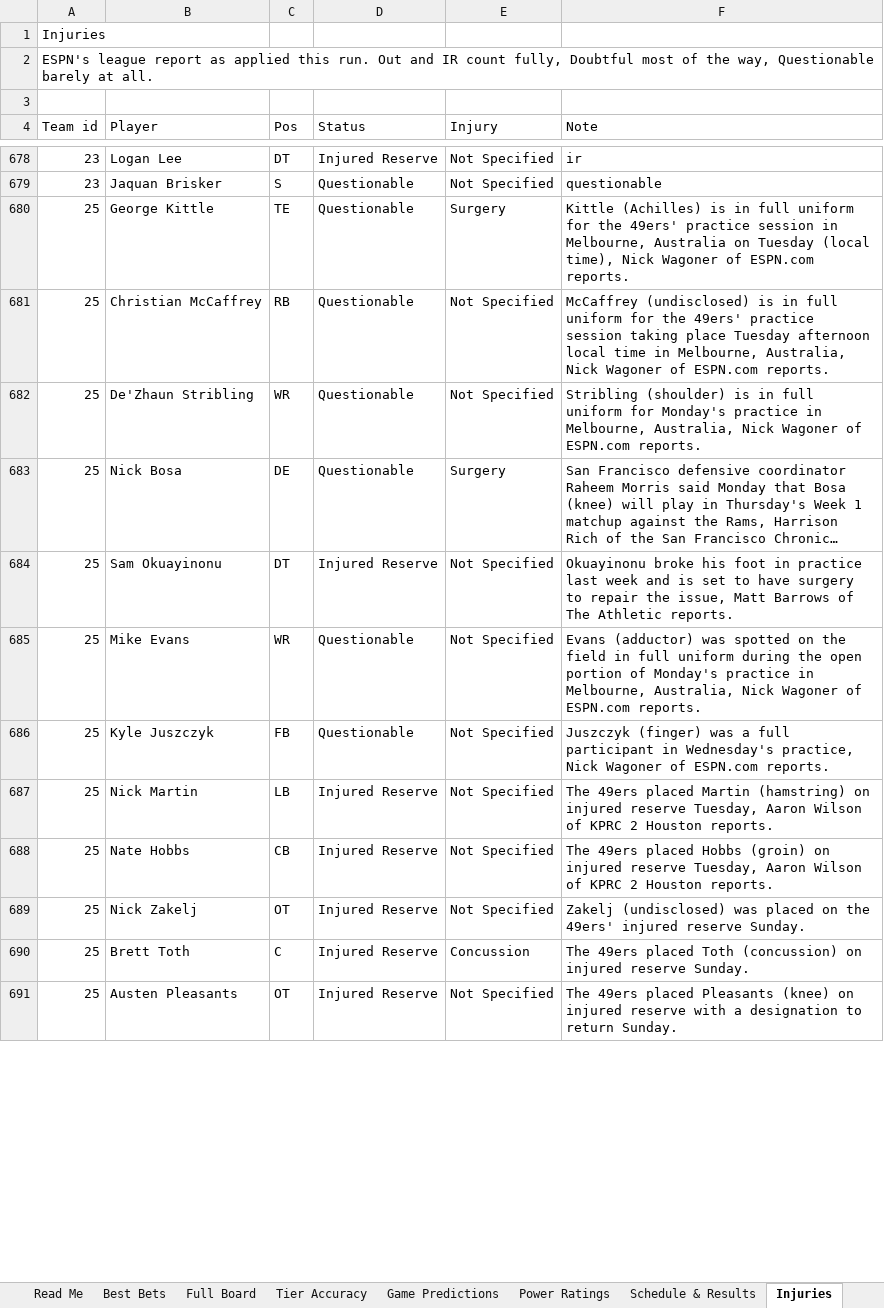
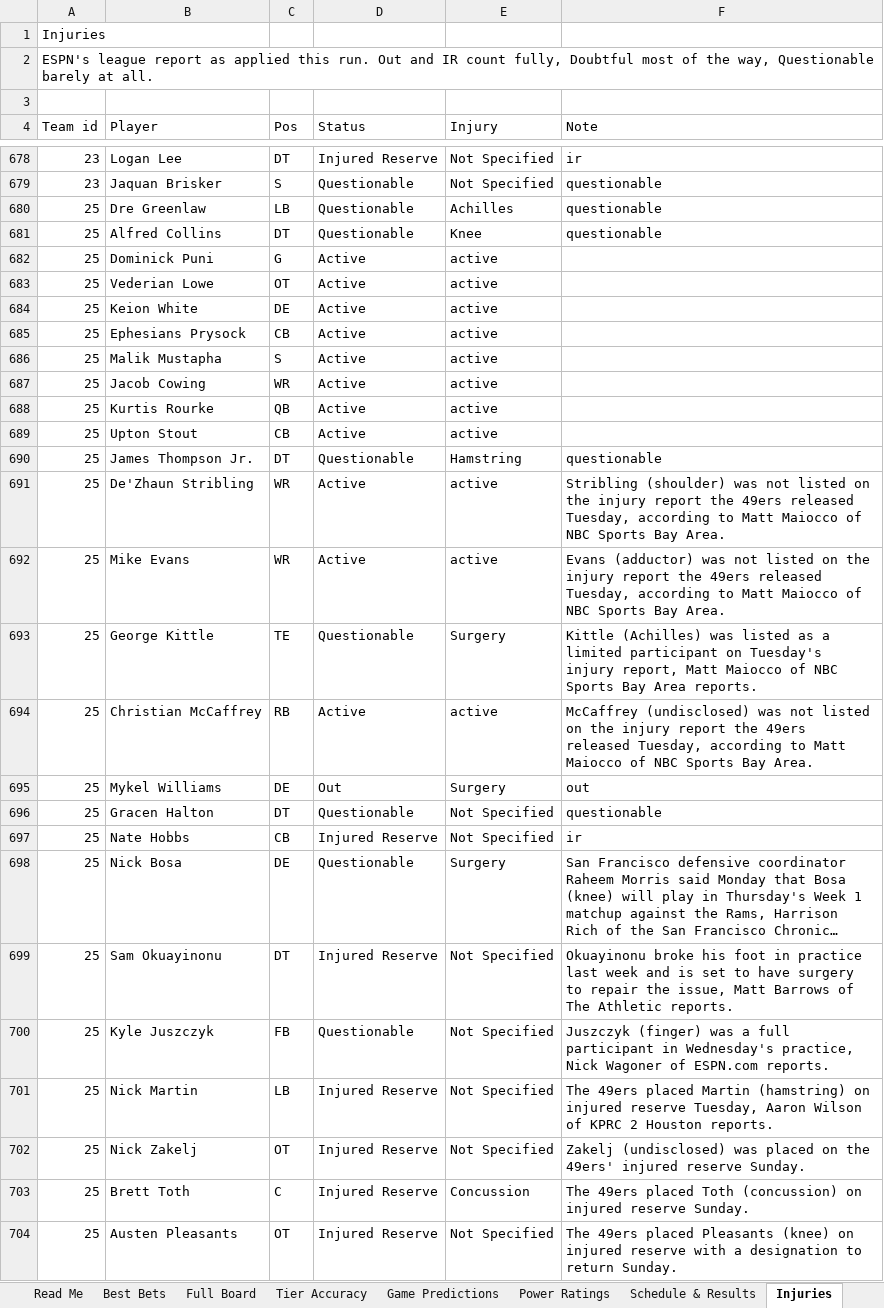
Before and after one commit to CHILLYCHILLY14/nfl-edge, an Excel workbook: NFL_Edge_Model.xlsx, sheet Injuries, drawn as a sheet; only a part is shown, gaps mark what is left out; long unchanged cells end in …; values as stored, in another font and other column widths than the file's, no cell formats; table styles not drawn; removed rows and columns are numbered as before the commit, all else as after; the diff covers the shown part only; the diff names each change by its address in the sheet, - before the commit and + after, or states it on an @@ line.

```diff
--- a/NFL_Edge_Model.xlsx (sheet Injuries)
+++ b/NFL_Edge_Model.xlsx (sheet Injuries)
+row 680: 25 | Dre Greenlaw | LB | Questionable | Achilles | questionable
+row 681: 25 | Alfred Collins | DT | Questionable | Knee | questionable
+row 682: 25 | Dominick Puni | G | Active | active
+row 683: 25 | Vederian Lowe | OT | Active | active
+row 684: 25 | Keion White | DE | Active | active
+row 685: 25 | Ephesians Prysock | CB | Active | active
+row 686: 25 | Malik Mustapha | S | Active | active
+row 687: 25 | Jacob Cowing | WR | Active | active
+row 688: 25 | Kurtis Rourke | QB | Active | active
+row 689: 25 | Upton Stout | CB | Active | active
+row 690: 25 | James Thompson Jr. | DT | Questionable | Hamstring | questionable
+row 691: 25 | De'Zhaun Stribling | WR | Active | active | Stribling (shoulder) was not listed on the injury report the 49ers released Tuesday, according to Matt Maiocco of NBC Sports Bay Area.
+row 692: 25 | Mike Evans | WR | Active | active | Evans (adductor) was not listed on the injury report the 49ers released Tuesday, according to Matt Maiocco of NBC Sports Bay Area.
-F693 (Note): Kittle (Achilles) is in full uniform for the 49ers' practice session in Melbourne, Australia on Tuesday (local time), Nick Wagoner of ESPN.com reports.
+F693 (Note): Kittle (Achilles) was listed as a limited participant on Tuesday's injury report, Matt Maiocco of NBC Sports Bay Area reports.
-D694 (Status): Questionable
+D694 (Status): Active
-E694 (Injury): Not Specified
+E694 (Injury): active
-F694 (Note): McCaffrey (undisclosed) is in full uniform for the 49ers' practice session taking place Tuesday afternoon local time in Melbourne, Australia, Nick Wagoner of ESPN.com reports.
+F694 (Note): McCaffrey (undisclosed) was not listed on the injury report the 49ers released Tuesday, according to Matt Maiocco of NBC Sports Bay Area.
+row 695: 25 | Mykel Williams | DE | Out | Surgery | out
-B696 (Player): De'Zhaun Stribling
+B696 (Player): Gracen Halton
-C696 (Pos): WR
+C696 (Pos): DT
-F696 (Note): Stribling (shoulder) is in full uniform for Monday's practice in Melbourne, Australia, Nick Wagoner of ESPN.com reports.
+F696 (Note): questionable
+row 697: 25 | Nate Hobbs | CB | Injured Reserve | Not Specified | ir
-row 685: 25 | Mike Evans | WR | Questionable | Not Specified | Evans (adductor) was spotted on the field in full uniform during the open portion of Monday's practice in Melbourne, Australia, Nick Wagoner of ESPN.com reports.
-row 688: 25 | Nate Hobbs | CB | Injured Reserve | Not Specified | The 49ers placed Hobbs (groin) on injured reserve Tuesday, Aaron Wilson of KPRC 2 Houston reports.
```
Also changed, not shown: 80 added rows, 93 removed rows, 6 moved rows and 18 edited cells elsewhere in this sheet, sheet Full Board, sheet Best Bets, sheet Weather, sheet Game Predictions, sheet Schedule & Results, sheet Power Ratings, 3 more sheets, cell formats, 21 other files.
